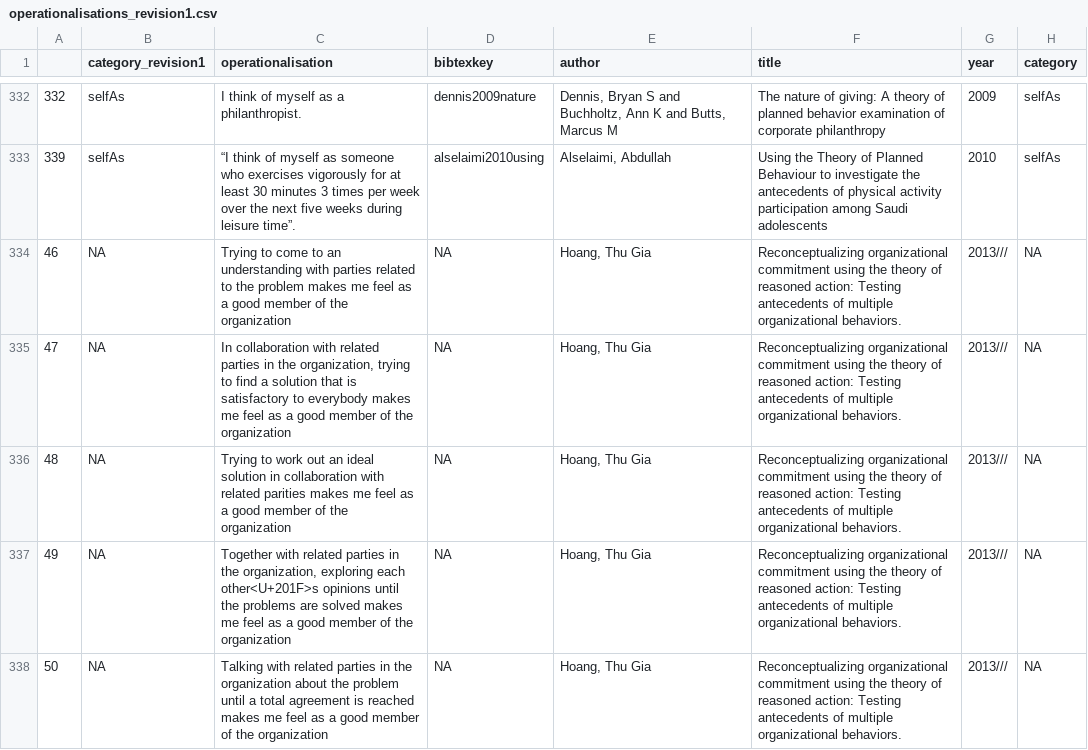
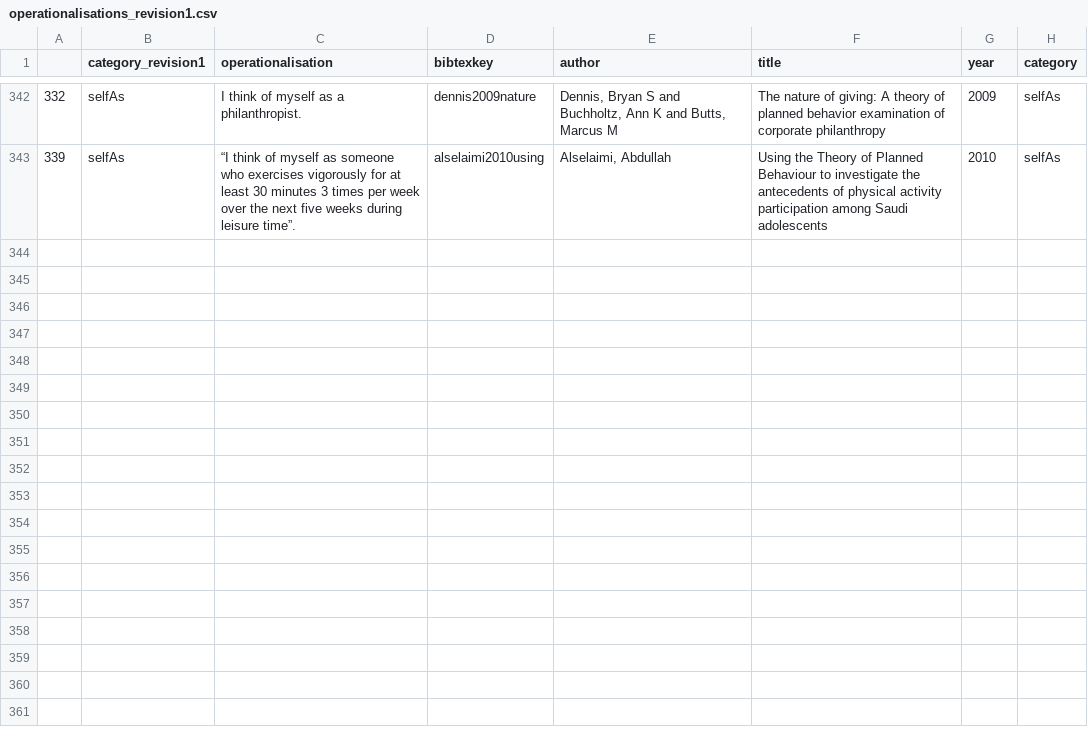
Before and after one commit to selfidentitystudies/self-identity-operationalization-review, a CSV file: operationalisations_revision1.csv, drawn as a sheet; only a part is shown, gaps mark what is left out; the diff covers the shown part only.

```diff
--- a/operationalisations_revision1.csv
+++ b/operationalisations_revision1.csv
@@ -333,6 +343 @@
 "339","selfAs"," “I think of myself as someone who exercises vigorously for at least 30 minutes 3 times per week over the next five weeks during leisure time”.","alselaimi2010using","Alselaimi, Abdullah","Using the Theory of Planned Behaviour to investigate the antecedents of physical activity participation among Saudi adolescents","2010","selfAs"
-"46",NA,"Trying to come to an understanding with parties related to the problem makes me feel as a good member of the organization ","NA","Hoang, Thu Gia","Reconceptualizing organizational commitment using the theory of reasoned action: Testing antecedents of multiple organizational behaviors.","2013///",NA
-"47",NA," In collaboration with related parties in the organization, trying to find a solution that is satisfactory to everybody makes me feel as a good member of the organization ","NA","Hoang, Thu Gia","Reconceptualizing organizational commitment using the theory of reasoned action: Testing antecedents of multiple organizational behaviors.","2013///",NA
-"48",NA," Trying to work out an ideal solution in collaboration with related parities makes me feel as a good member of the organization ","NA","Hoang, Thu Gia","Reconceptualizing organizational commitment using the theory of reasoned action: Testing antecedents of multiple organizational behaviors.","2013///",NA
-"49",NA," Together with related parties in the organization, exploring each other<U+201F>s opinions until the problems are solved makes me feel as a good member of the organization ","NA","Hoang, Thu Gia","Reconceptualizing organizational commitment using the theory of reasoned action: Testing antecedents of multiple organizational behaviors.","2013///",NA
-"50",NA," Talking with related parties in the organization about the problem until a total agreement is reached makes me feel as a good member of the organization ","NA","Hoang, Thu Gia","Reconceptualizing organizational commitment using the theory of reasoned action: Testing antecedents of multiple organizational behaviors.","2013///",NA
```
Also changed, not shown: 10 added rows and 5 removed rows elsewhere in this file, operationalisations-categorized.csv, operationalisations.csv, 3 other files.
